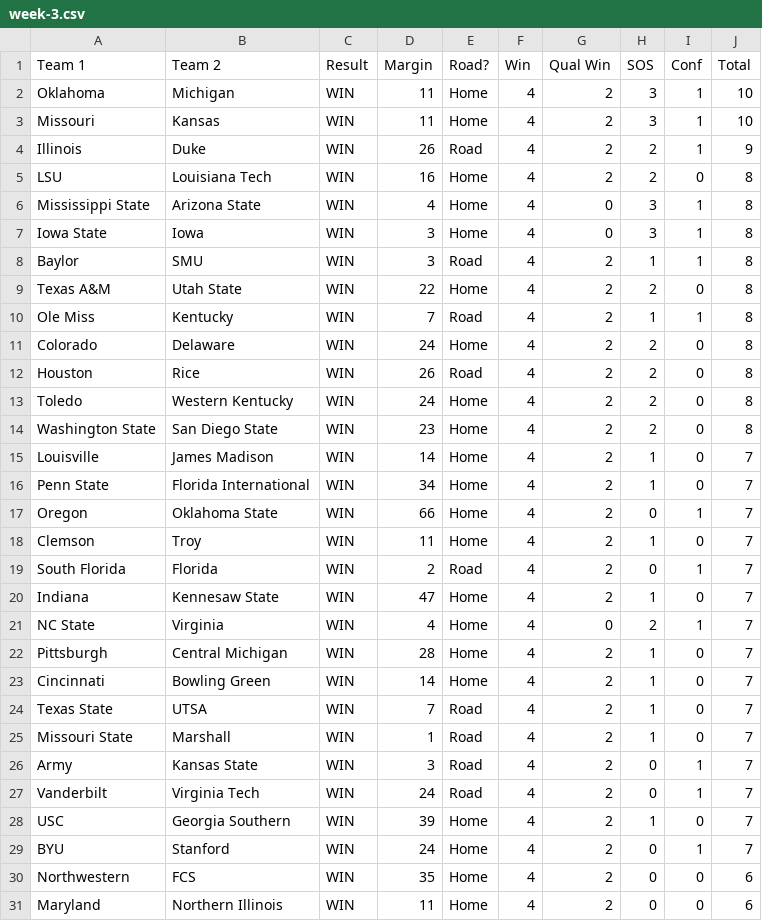
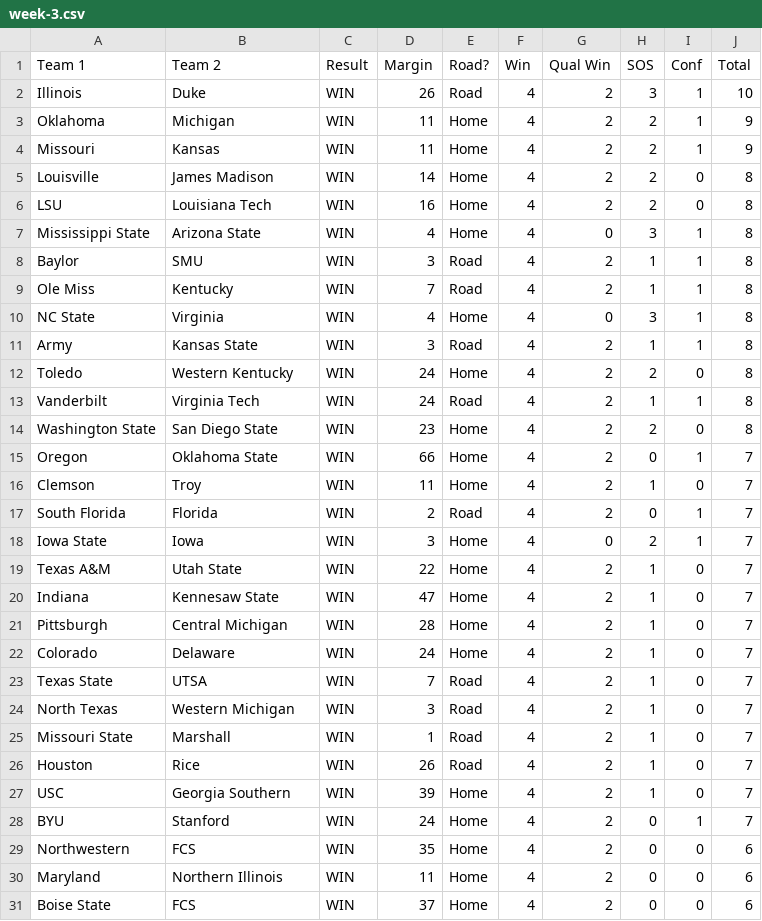
Before and after one commit to skous2/merit-based-standings, a CSV file: week-3.csv, drawn as a sheet; only a part is shown; the shorter side is filled out with more unchanged rows; the diff covers the shown part only.

```diff
--- a/week-3.csv
+++ b/week-3.csv
@@ -1,17 +1,15 @@
 Team 1,Team 2,Result,Margin,Road?,Win,Qual Win,SOS,Conf,Total
-Oklahoma,Michigan,WIN,11,Home,4,2,3,1,10
-Missouri,Kansas,WIN,11,Home,4,2,3,1,10
-Illinois,Duke,WIN,26,Road,4,2,2,1,9
+Illinois,Duke,WIN,26,Road,4,2,3,1,10
+Oklahoma,Michigan,WIN,11,Home,4,2,2,1,9
+Missouri,Kansas,WIN,11,Home,4,2,2,1,9
+Louisville,James Madison,WIN,14,Home,4,2,2,0,8
 LSU,Louisiana Tech,WIN,16,Home,4,2,2,0,8
 Mississippi State,Arizona State,WIN,4,Home,4,0,3,1,8
-Iowa State,Iowa,WIN,3,Home,4,0,3,1,8
 Baylor,SMU,WIN,3,Road,4,2,1,1,8
-Texas A&M,Utah State,WIN,22,Home,4,2,2,0,8
 Ole Miss,Kentucky,WIN,7,Road,4,2,1,1,8
-Colorado,Delaware,WIN,24,Home,4,2,2,0,8
-Houston,Rice,WIN,26,Road,4,2,2,0,8
+NC State,Virginia,WIN,4,Home,4,0,3,1,8
+Army,Kansas State,WIN,3,Road,4,2,1,1,8
 Toledo,Western Kentucky,WIN,24,Home,4,2,2,0,8
+Vanderbilt,Virginia Tech,WIN,24,Road,4,2,1,1,8
 Washington State,San Diego State,WIN,23,Home,4,2,2,0,8
-Louisville,James Madison,WIN,14,Home,4,2,1,0,7
-Penn State,Florida International,WIN,34,Home,4,2,1,0,7
 Oregon,Oklahoma State,WIN,66,Home,4,2,0,1,7
@@ -19,10 +17,11 @@ Clemson,Troy,WIN,11,Home,4,2,1,0,7
 South Florida,Florida,WIN,2,Road,4,2,0,1,7
+Iowa State,Iowa,WIN,3,Home,4,0,2,1,7
+Texas A&M,Utah State,WIN,22,Home,4,2,1,0,7
 Indiana,Kennesaw State,WIN,47,Home,4,2,1,0,7
-NC State,Virginia,WIN,4,Home,4,0,2,1,7
 Pittsburgh,Central Michigan,WIN,28,Home,4,2,1,0,7
-Cincinnati,Bowling Green,WIN,14,Home,4,2,1,0,7
+Colorado,Delaware,WIN,24,Home,4,2,1,0,7
 Texas State,UTSA,WIN,7,Road,4,2,1,0,7
+North Texas,Western Michigan,WIN,3,Road,4,2,1,0,7
 Missouri State,Marshall,WIN,1,Road,4,2,1,0,7
-Army,Kansas State,WIN,3,Road,4,2,0,1,7
-Vanderbilt,Virginia Tech,WIN,24,Road,4,2,0,1,7
+Houston,Rice,WIN,26,Road,4,2,1,0,7
 USC,Georgia Southern,WIN,39,Home,4,2,1,0,7
```
Also changed, not shown: 2 added rows and 1 removed row elsewhere in this file, all-games.csv, current-standings.csv, 9 other files.
